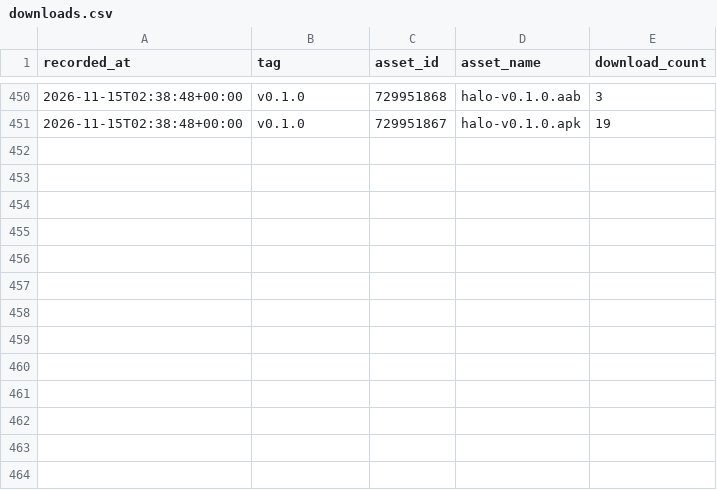
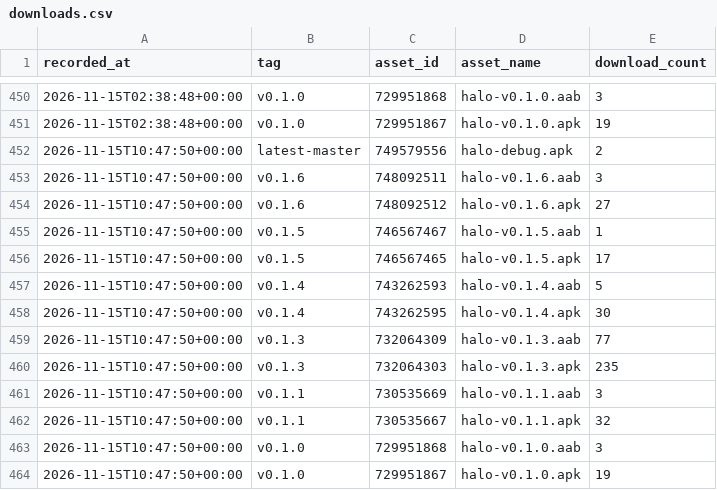
Before and after one commit to yogeshpaliyal/Halo, a CSV file: downloads.csv, drawn as a sheet; only a part is shown, gaps mark what is left out; the diff names each change by its address in the sheet, - before the commit and + after, or states it on an @@ line.

```diff
--- a/downloads.csv
+++ b/downloads.csv
+row 452: 2026-11-15T10:47:50+00:00 | latest-master | 749579556 | halo-debug.apk | 2
+row 453: 2026-11-15T10:47:50+00:00 | v0.1.6 | 748092511 | halo-v0.1.6.aab | 3
+row 454: 2026-11-15T10:47:50+00:00 | v0.1.6 | 748092512 | halo-v0.1.6.apk | 27
+row 455: 2026-11-15T10:47:50+00:00 | v0.1.5 | 746567467 | halo-v0.1.5.aab | 1
+row 456: 2026-11-15T10:47:50+00:00 | v0.1.5 | 746567465 | halo-v0.1.5.apk | 17
+row 457: 2026-11-15T10:47:50+00:00 | v0.1.4 | 743262593 | halo-v0.1.4.aab | 5
+row 458: 2026-11-15T10:47:50+00:00 | v0.1.4 | 743262595 | halo-v0.1.4.apk | 30
+row 459: 2026-11-15T10:47:50+00:00 | v0.1.3 | 732064309 | halo-v0.1.3.aab | 77
+row 460: 2026-11-15T10:47:50+00:00 | v0.1.3 | 732064303 | halo-v0.1.3.apk | 235
+row 461: 2026-11-15T10:47:50+00:00 | v0.1.1 | 730535669 | halo-v0.1.1.aab | 3
+row 462: 2026-11-15T10:47:50+00:00 | v0.1.1 | 730535667 | halo-v0.1.1.apk | 32
+row 463: 2026-11-15T10:47:50+00:00 | v0.1.0 | 729951868 | halo-v0.1.0.aab | 3
+row 464: 2026-11-15T10:47:50+00:00 | v0.1.0 | 729951867 | halo-v0.1.0.apk | 19
```
Also changed, not shown: clones.csv, referrers.csv, 2 other files.
